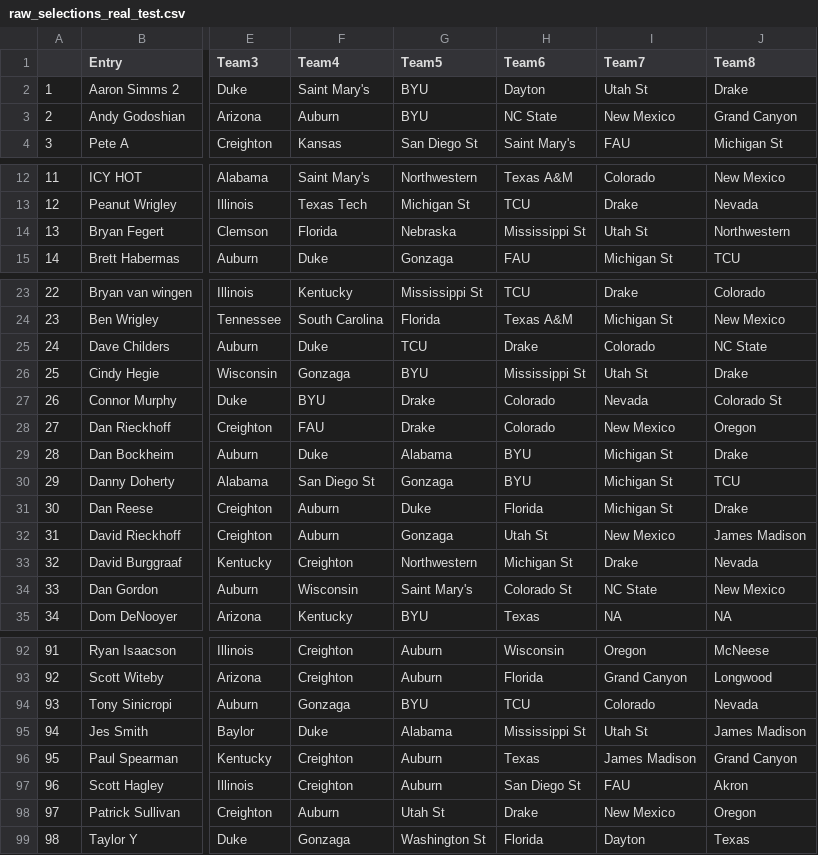
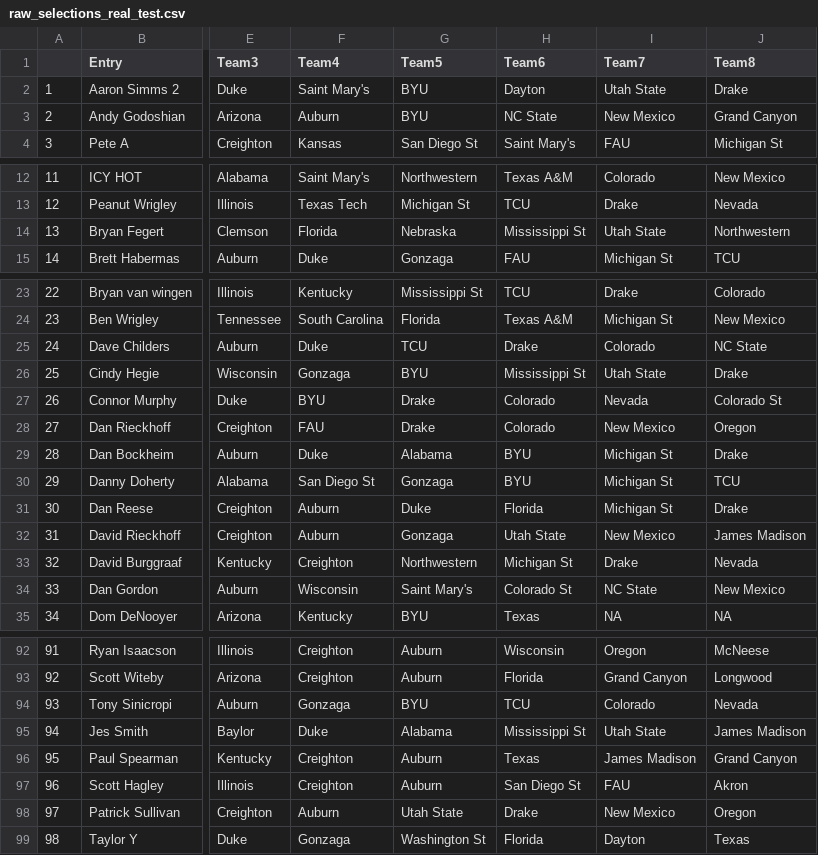
Before and after one commit to andrewdau21/MarchMadness, a CSV file: Data/raw_selections_real_test.csv, drawn as a sheet; only a part is shown, gaps mark what is left out; the diff covers the shown part only; the diff names each change by its address in the sheet, - before the commit and + after, or states it on an @@ line.

Commit message:
update to utah state

```diff
--- a/Data/raw_selections_real_test.csv
+++ b/Data/raw_selections_real_test.csv
-I2 (Team7): Utah St
+I2 (Team7): Utah State
-I14 (Team7): Utah St
+I14 (Team7): Utah State
-I26 (Team7): Utah St
+I26 (Team7): Utah State
-H32 (Team6): Utah St
+H32 (Team6): Utah State
-I95 (Team7): Utah St
+I95 (Team7): Utah State
-G98 (Team5): Utah St
+G98 (Team5): Utah State
```
Also changed, not shown: 2 edited cells elsewhere in this file.
